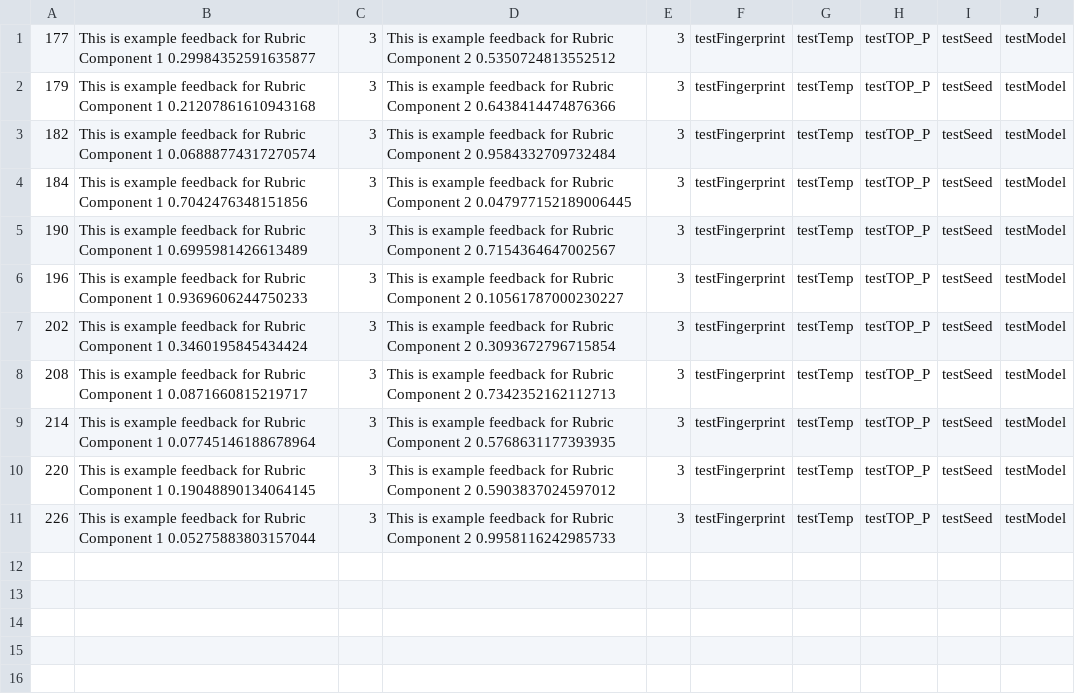
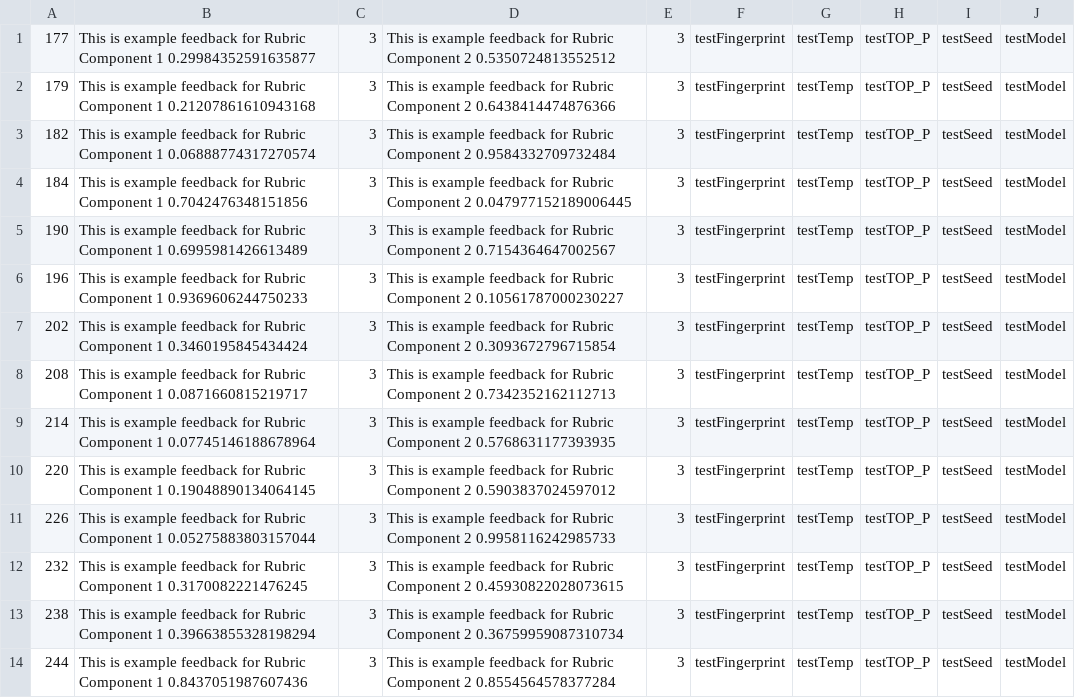
Before and after one commit to b1zley/gpt-markup, a CSV file: backend/recordOfInputsTest.csv, drawn as a sheet; the diff names each change by its address in the sheet, - before the commit and + after, or states it on an @@ line.

```diff
--- a/backend/recordOfInputsTest.csv
+++ b/backend/recordOfInputsTest.csv
+row 12: 232 | This is example feedback for Rubric Component 1 0.3170082221476245 | 3 | This is example feedback for Rubric Component 2 0.45930822028073615 | 3 | testFingerprint | testTemp | testTOP_P | testSeed | testModel
+row 13: 238 | This is example feedback for Rubric Component 1 0.39663855328198294 | 3 | This is example feedback for Rubric Component 2 0.36759959087310734 | 3 | testFingerprint | testTemp | testTOP_P | testSeed | testModel
+row 14: 244 | This is example feedback for Rubric Component 1 0.8437051987607436 | 3 | This is example feedback for Rubric Component 2 0.8554564578377284 | 3 | testFingerprint | testTemp | testTOP_P | testSeed | testModel
```
Also changed, not shown: 1 other file.
